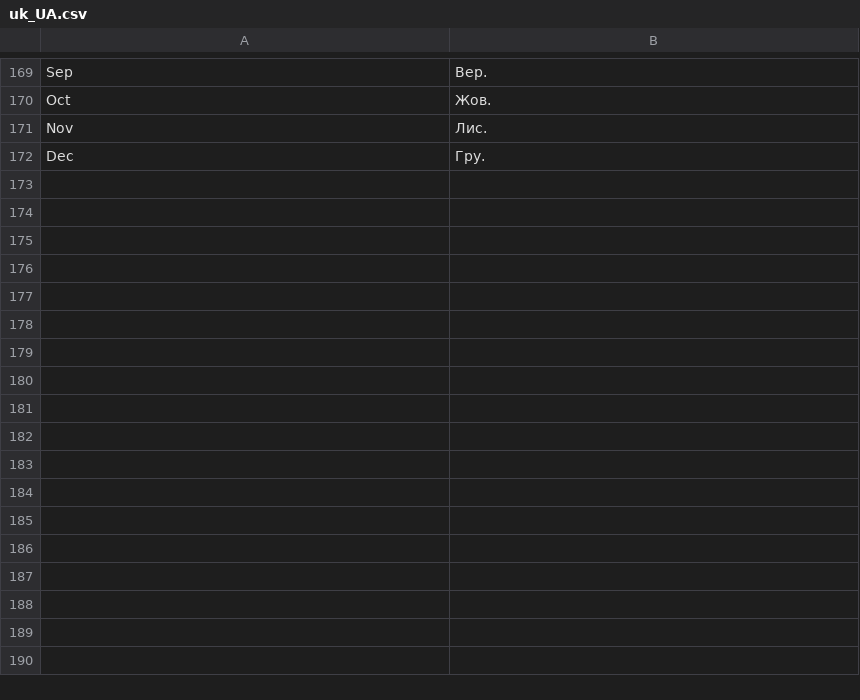
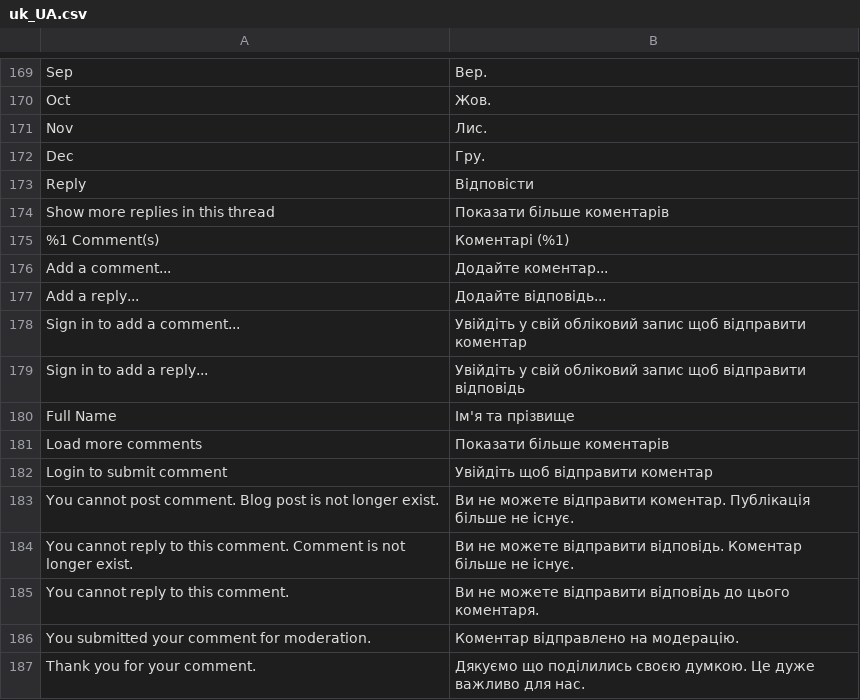
Before and after one commit to magefan/module-blog, a CSV file: i18n/uk_UA.csv, drawn as a sheet; only a part is shown, gaps mark what is left out; the diff names each change by its address in the sheet, - before the commit and + after, or states it on an @@ line.

Commit message:
Almost done with comments

```diff
--- a/i18n/uk_UA.csv
+++ b/i18n/uk_UA.csv
+row 173: Reply | Відповісти
+row 174: Show more replies in this thread | Показати більше коментарів
+row 175: %1 Comment(s) | Коментарі (%1)
+row 176: Add a comment... | Додайте коментар...
+row 177: Add a reply... | Додайте відповідь...
+row 178: Sign in to add a comment... | Увійдіть у свій обліковий запис щоб відправити коментар
+row 179: Sign in to add a reply... | Увійдіть у свій обліковий запис щоб відправити відповідь
+row 180: Full Name | Ім'я та прізвище
+row 181: Load more comments | Показати більше коментарів
+row 182: Login to submit comment | Увійдіть щоб відправити коментар
+row 183: You cannot post comment. Blog post is not longer exist. | Ви не можете відправити коментар. Публікація більше не існує.
+row 184: You cannot reply to this comment. Comment is not longer exist. | Ви не можете відправити відповідь. Коментар більше не існує.
+row 185: You cannot reply to this comment. | Ви не можете відправити відповідь до цього коментаря.
+row 186: You submitted your comment for moderation. | Коментар відправлено на модерацію.
+row 187: Thank you for your comment. | Дякуємо що поділились своєю думкою. Це дуже важливо для нас.
```
Also changed, not shown: i18n/en_US.csv, 25 other files.
